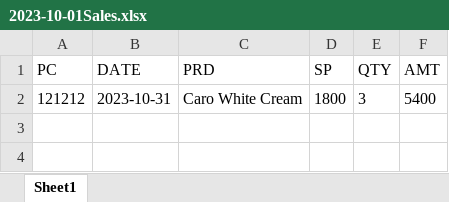
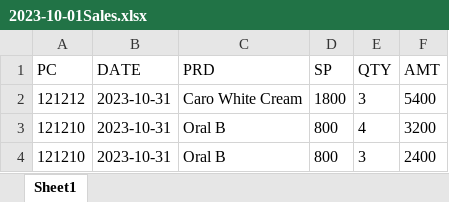
Before and after one commit to Odn07/drugstore-Inventory-Systems, an Excel workbook: 2023-10-01Sales.xlsx, sheet Sheet1, drawn as a sheet; values as stored, in another font and other column widths than the file's, no borders; the diff names each change by its address in the sheet, - before the commit and + after, or states it on an @@ line.

```diff
--- a/2023-10-01Sales.xlsx (sheet Sheet1)
+++ b/2023-10-01Sales.xlsx (sheet Sheet1)
+row 3: 121210 | 2023-10-31 | Oral B | 800 | 4 | 3200
+row 4: 121210 | 2023-10-31 | Oral B | 800 | 3 | 2400
```
Also changed, not shown: 3 other files.
